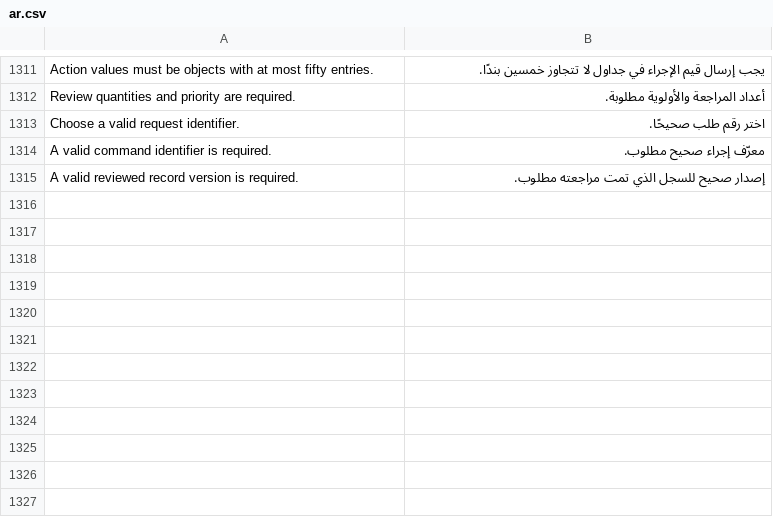
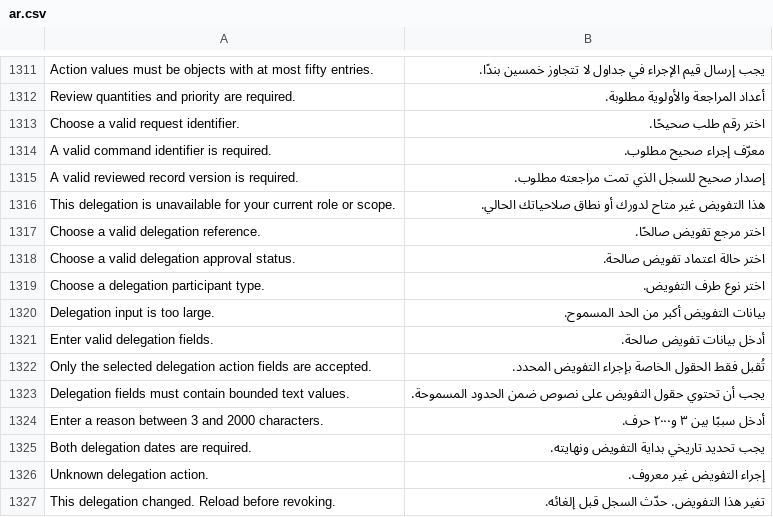
Before and after one commit to Ibrahimamir22/kandil-hr, a CSV file: kandil_hr/translations/ar.csv, drawn as a sheet; only a part is shown, gaps mark what is left out; the diff names each change by its address in the sheet, - before the commit and + after, or states it on an @@ line.

Commit message:
Connect bilingual delegation management and CEO authority decisions

```diff
--- a/kandil_hr/translations/ar.csv
+++ b/kandil_hr/translations/ar.csv
+row 1316: This delegation is unavailable for your current role or scope. | هذا التفويض غير متاح لدورك أو نطاق صلاحياتك الحالي.
+row 1317: Choose a valid delegation reference. | اختر مرجع تفويض صالحًا.
+row 1318: Choose a valid delegation approval status. | اختر حالة اعتماد تفويض صالحة.
+row 1319: Choose a delegation participant type. | اختر نوع طرف التفويض.
+row 1320: Delegation input is too large. | بيانات التفويض أكبر من الحد المسموح.
+row 1321: Enter valid delegation fields. | أدخل بيانات تفويض صالحة.
+row 1322: Only the selected delegation action fields are accepted. | تُقبل فقط الحقول الخاصة بإجراء التفويض المحدد.
+row 1323: Delegation fields must contain bounded text values. | يجب أن تحتوي حقول التفويض على نصوص ضمن الحدود المسموحة.
+row 1324: Enter a reason between 3 and 2000 characters. | أدخل سببًا بين ٣ و٢٠٠٠ حرف.
+row 1325: Both delegation dates are required. | يجب تحديد تاريخي بداية التفويض ونهايته.
+row 1326: Unknown delegation action. | إجراء التفويض غير معروف.
+row 1327: This delegation changed. Reload before revoking. | تغير هذا التفويض. حدّث السجل قبل إلغائه.
```
Also changed, not shown: 59 other files.
